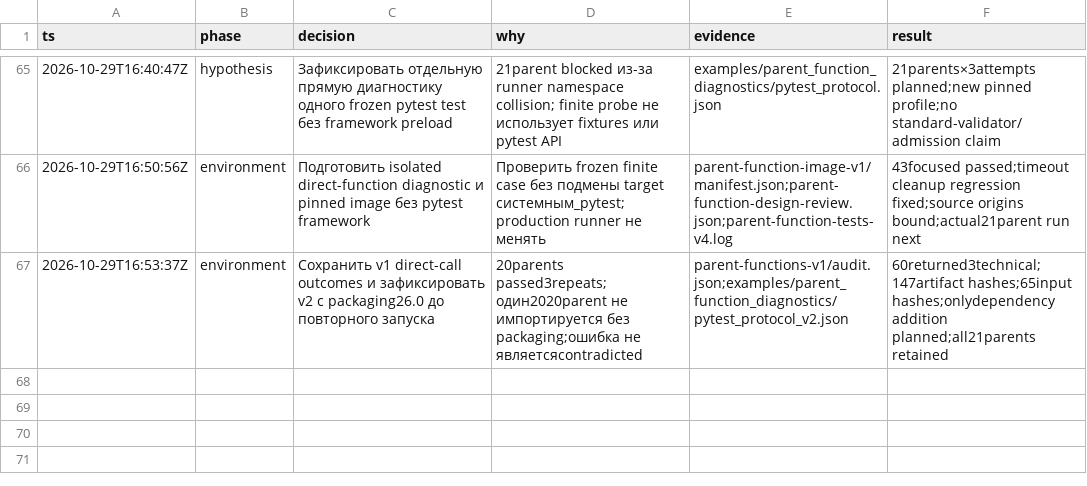
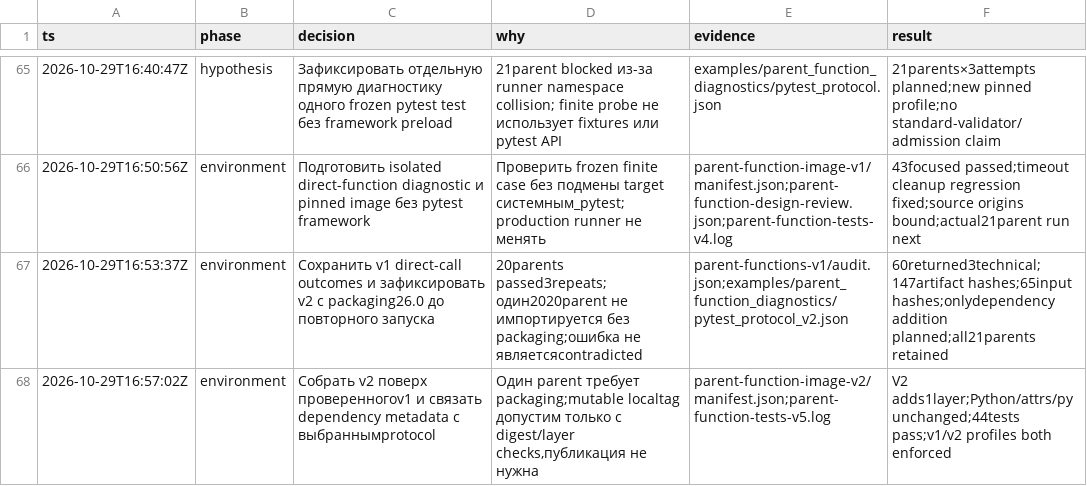
Before and after one commit to Arsik0153/change-aware-memory-invalidation, a TSV file: reports/research-20261029/decisions.tsv, drawn as a sheet; only a part is shown, gaps mark what is left out.

Commit message:
Bind supplemental diagnostic dependency profiles and restore historical packaging import

```diff
--- a/reports/research-20261029/decisions.tsv
+++ b/reports/research-20261029/decisions.tsv
@@ -67 +67,2 @@ ts	phase	decision	why	evidence	result
 2026-10-29T16:53:37Z	environment	Сохранить v1 direct-call outcomes и зафиксировать v2 с packaging26.0 до повторного запуска	20parents passed3repeats;один2020parent не импортируется без packaging;ошибка не являетсяcontradicted	parent-functions-v1/audit.json;examples/parent_function_diagnostics/pytest_protocol_v2.json	60returned3technical;147artifact hashes;65input hashes;onlydependency addition planned;all21parents retained
+2026-10-29T16:57:02Z	environment	Собрать v2 поверх проверенногоv1 и связать dependency metadata с выбраннымprotocol	Один parent требует packaging;mutable localtag допустим только с digest/layer checks,публикация не нужна	parent-function-image-v2/manifest.json;parent-function-tests-v5.log	V2 adds1layer;Python/attrs/py unchanged;44tests pass;v1/v2 profiles both enforced
```
Also changed, not shown: 14 other files.
